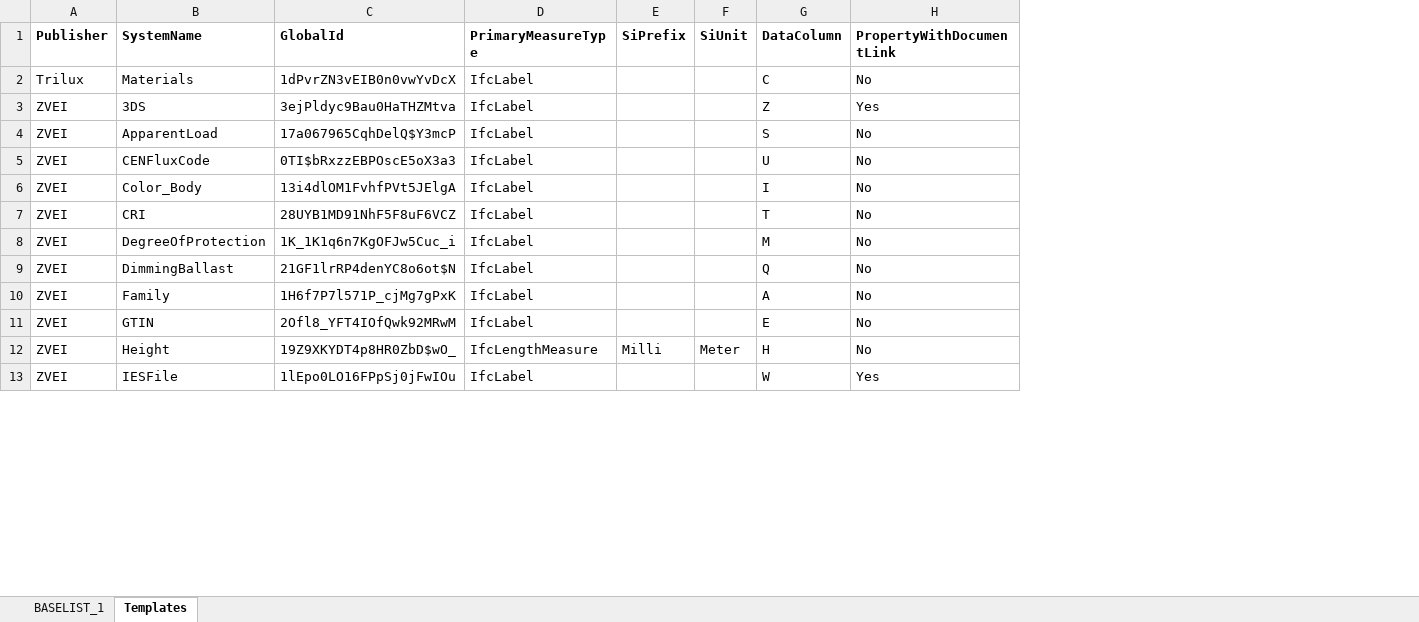
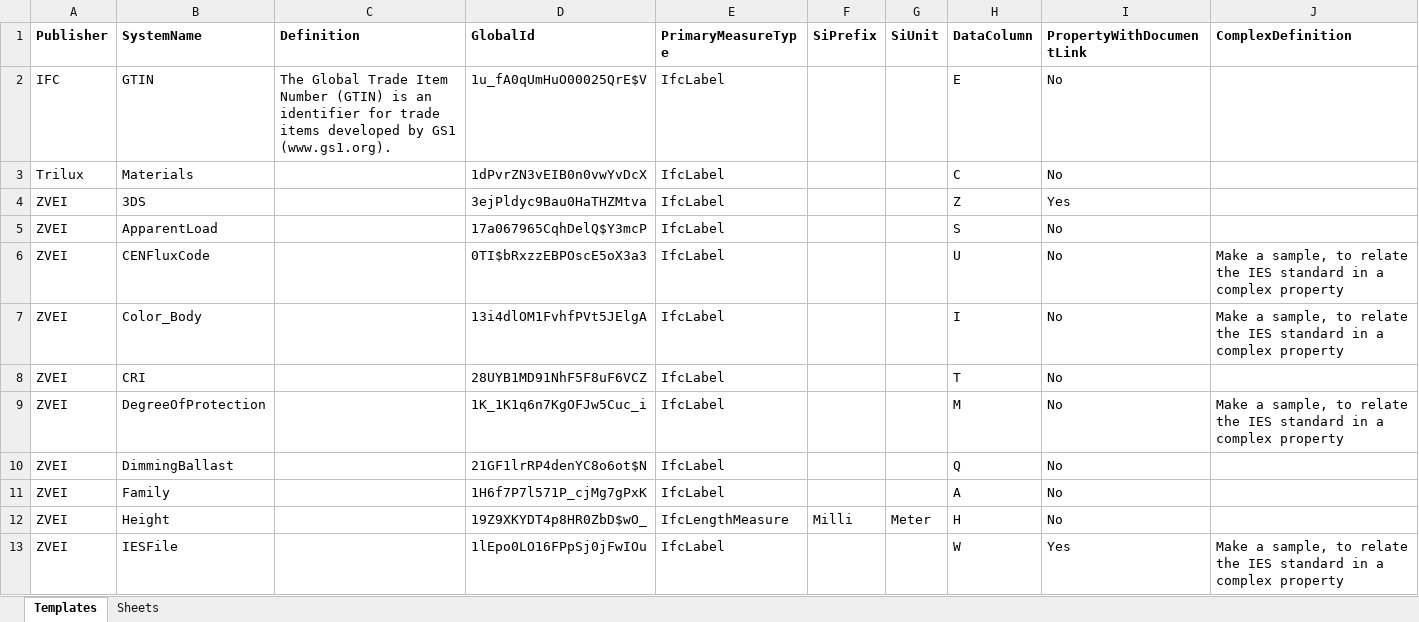
Before and after one commit to martin1cerny/ProductData, an Excel workbook: SampleFiles/TriluxLightingProducts/SourceDataFromPimSystem/TRILUX_Baselist_RH190520.xlsx, sheet Templates, drawn as a sheet; only a part is shown; values as stored, in another font and other column widths than the file's, no borders; removed rows and columns are numbered as before the commit, all else as after; the diff names each change by its address in the sheet, - before the commit and + after, or states it on an @@ line.

Commit message:
Create a product data library based on sample products #40 * Added references to two classification systems to the products (Omniclass and Uniclass)

```diff
--- a/SampleFiles/TriluxLightingProducts/SourceDataFromPimSystem/TRILUX_Baselist_RH190520.xlsx (sheet Templates)
+++ b/SampleFiles/TriluxLightingProducts/SourceDataFromPimSystem/TRILUX_Baselist_RH190520.xlsx (sheet Templates)
-sheet tab: BASELIST_1
+sheet tab: Sheets
@@ sheet tab order changed: Templates | Sheets @@
+column C (Definition), empty
+column J (ComplexDefinition), rows 6-13: Make a sample, to relate the IES standard in a complex property | Make a sample, to relate the IES standard in a complex property |  | Make a sample, to relate the IES standard in a complex property |  |  |  | Make a sample, to relate the IES standard in a complex property
+row 2: IFC | GTIN | The Global Trade Item Number (GTIN) is an identifier for trade items developed by GS1 (www.gs1.org). | 1u_fA0qUmHuO00025QrE$V | IfcLabel |  |  | E | No
-row 11: ZVEI | GTIN | 2Ofl8_YFT4IOfQwk92MRwM | IfcLabel |  |  | E | No
```
Also changed, not shown: 4 other files.
